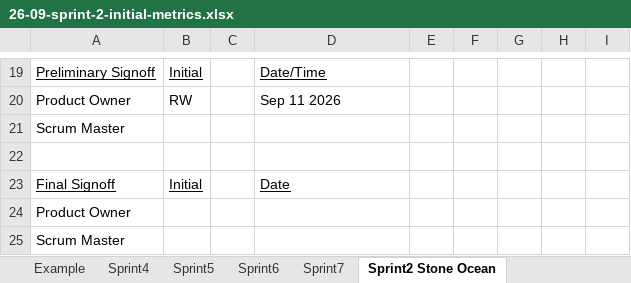
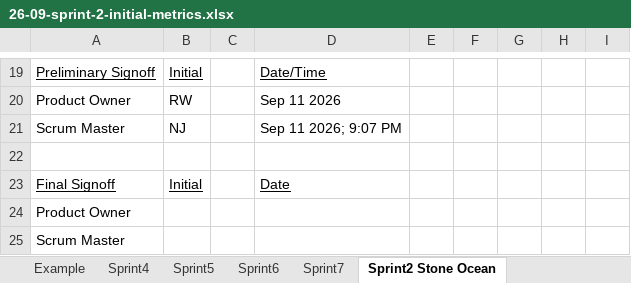
Before and after one commit to Ryan-Wandke/Stone-Ocean-Backlogs, an Excel workbook: capstone/sprint2/26-09-sprint-2-initial-metrics.xlsx, sheet Sprint2 Stone Ocean, drawn as a sheet; only a part is shown, gaps mark what is left out; values as stored, in another font and other column widths than the file's, no borders; the diff names each change by its address in the sheet, - before the commit and + after, or states it on an @@ line.

```diff
--- a/capstone/sprint2/26-09-sprint-2-initial-metrics.xlsx (sheet Sprint2 Stone Ocean)
+++ b/capstone/sprint2/26-09-sprint-2-initial-metrics.xlsx (sheet Sprint2 Stone Ocean)
-B21: (empty)
+B21: NJ
-D21: (empty)
+D21: Sep 11 2026; 9:07 PM
```
Also changed, not shown: 2 other files.
